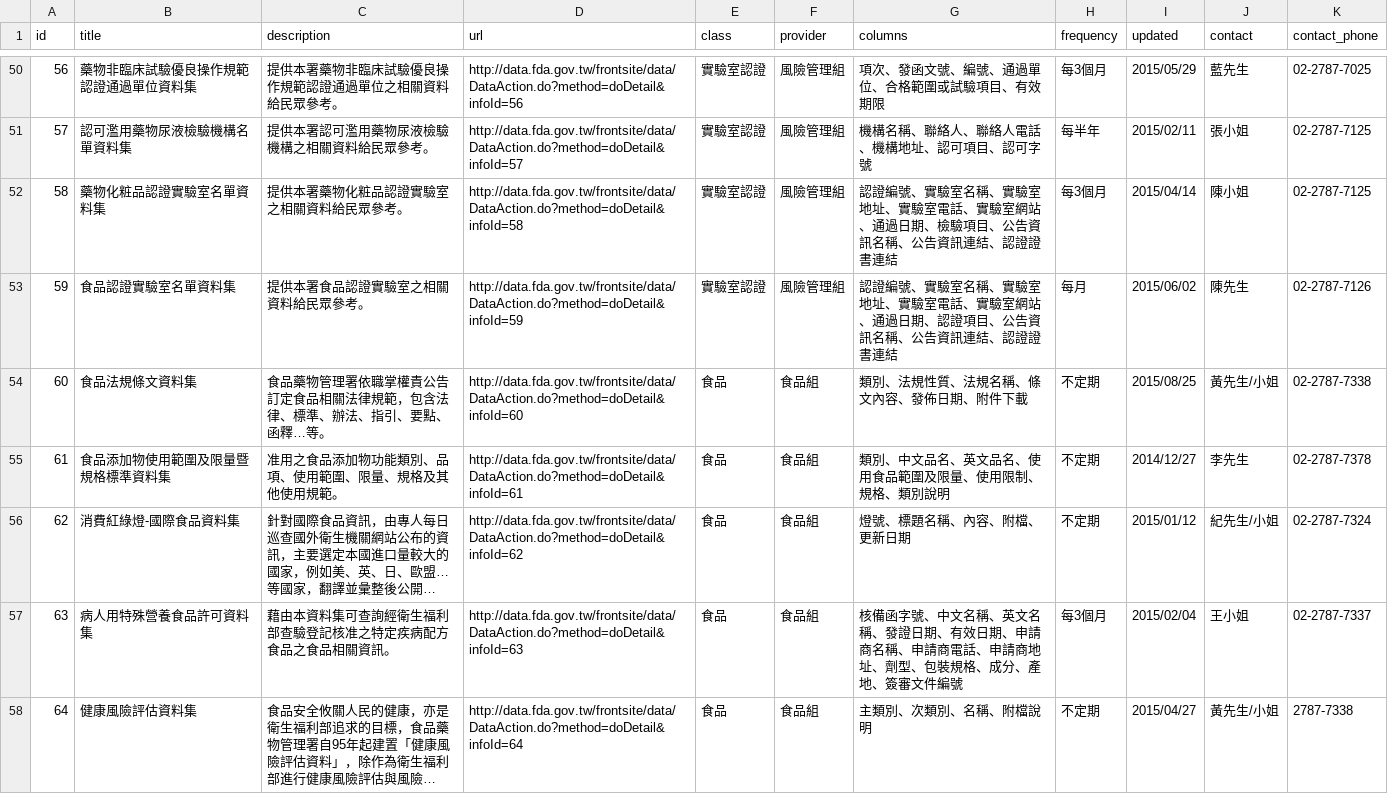
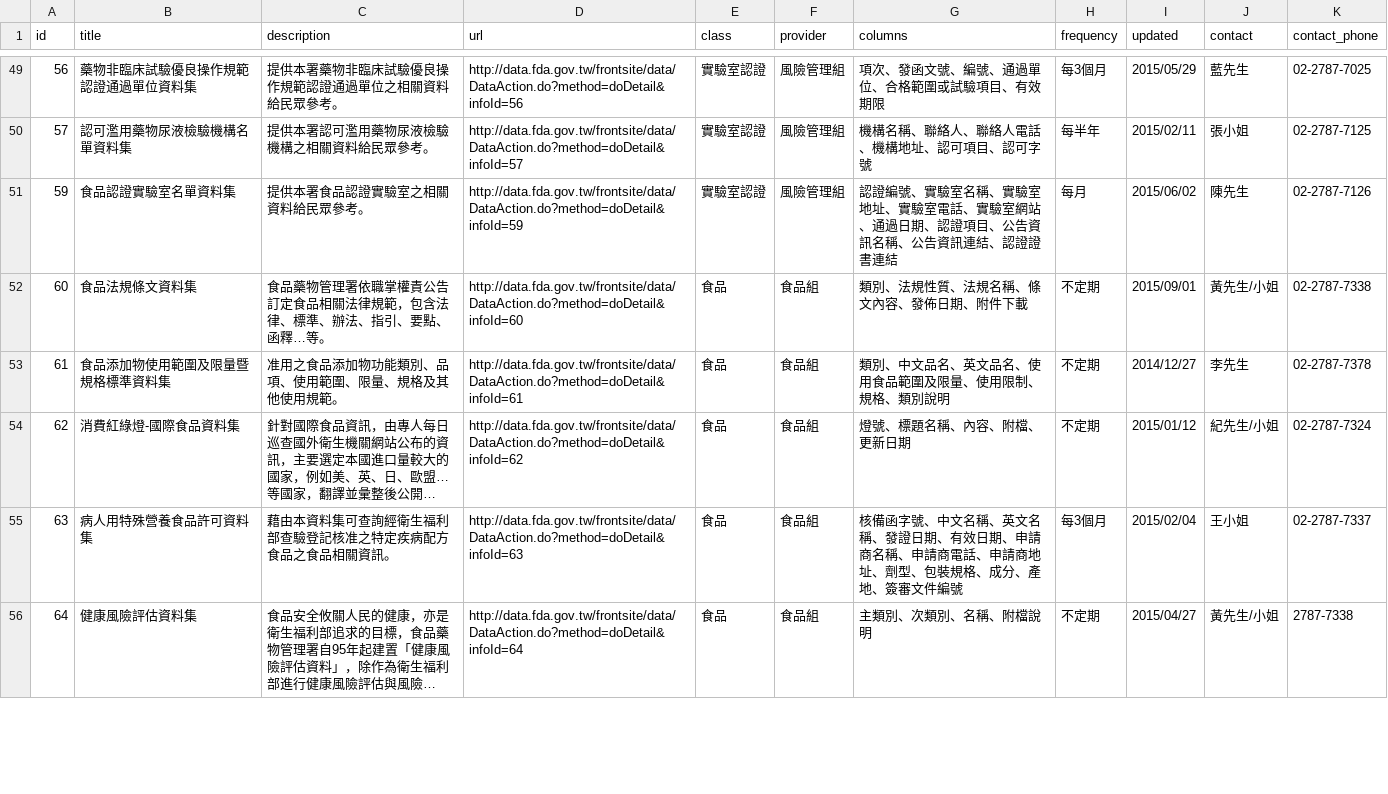
Before and after one commit to kiang/data.fda.gov.tw-list, a CSV file: list.csv, drawn as a sheet; only a part is shown, gaps mark what is left out; long unchanged cells end in …; the diff covers the shown part only.

```diff
--- a/list.csv
+++ b/list.csv
@@ -54,5 +53,4 @@ id,title,description,url,class,provider,columns,frequency,updated,contact,contac
 57,認可濫用藥物尿液檢驗機構名單資料集,提供本署認可濫用藥物尿液檢驗機構之相關資料給民眾參考。,http://data.fda.gov.tw/frontsite/data/DataAction.do?method=doDetail&infoId=57,實驗室認證,風險管理組,機構名稱、聯絡人、聯絡人電話、機構地址、認可項目、認可字號,每半年,2015/02/11,張小姐,02-2787-7125
-58,藥物化粧品認證實驗室名單資料集,提供本署藥物化粧品認證實驗室之相關資料給民眾參考。,http://data.fda.gov.tw/frontsite/data/DataAction.do?method=doDetail&infoId=58,實驗室認證,風險管理組,認證編號、實驗室名稱、實驗室地址、實驗室電話、實驗室網站、通過日期、檢驗項目、公告資訊名稱、公告資訊連結、認證證書連結,每3個月,2015/04/14,陳小姐,02-2787-7125
 59,食品認證實驗室名單資料集,提供本署食品認證實驗室之相關資料給民眾參考。,http://data.fda.gov.tw/frontsite/data/DataAction.do?method=doDetail&infoId=59,實驗室認證,風險管理組,認證編號、實驗室名稱、實驗室地址、實驗室電話、實驗室網站、通過日期、認證項目、公告資訊名稱、公告資訊連結、認證證書連結,每月,2015/06/02,陳先生,02-2787-7126
-60,食品法規條文資料集,食品藥物管理署依職掌權責公告訂定食品相關法律規範，包含法律、標準、辦法、指引、要點、函釋…等。,http://data.fda.gov.tw/frontsite/data/DataAction.do?method=doDetail&infoId=60,食品,食品組,類別、法規性質、法規名稱、條文內容、發佈日期、附件下載,不定期,2015/08/25,黃先生/小姐,02-2787-7338
+60,食品法規條文資料集,食品藥物管理署依職掌權責公告訂定食品相關法律規範，包含法律、標準、辦法、指引、要點、函釋…等。,http://data.fda.gov.tw/frontsite/data/DataAction.do?method=doDetail&infoId=60,食品,食品組,類別、法規性質、法規名稱、條文內容、發佈日期、附件下載,不定期,2015/09/01,黃先生/小姐,02-2787-7338
 61,食品添加物使用範圍及限量暨規格標準資料集,准用之食品添加物功能類別、品項、使用範圍、限量、規格及其他使用規範。,http://data.fda.gov.tw/frontsite/data/DataAction.do?method=doDetail&infoId=61,食品,食品組,類別、中文品名、英文品名、使用食品範圍及限量、使用限制、規格、類別說明,不定期,2014/12/27,李先生,02-2787-7378
```
Also changed, not shown: 7 added rows, 4 removed rows and 5 edited cells elsewhere in this file, dataset/144.csv, 1 other file.
